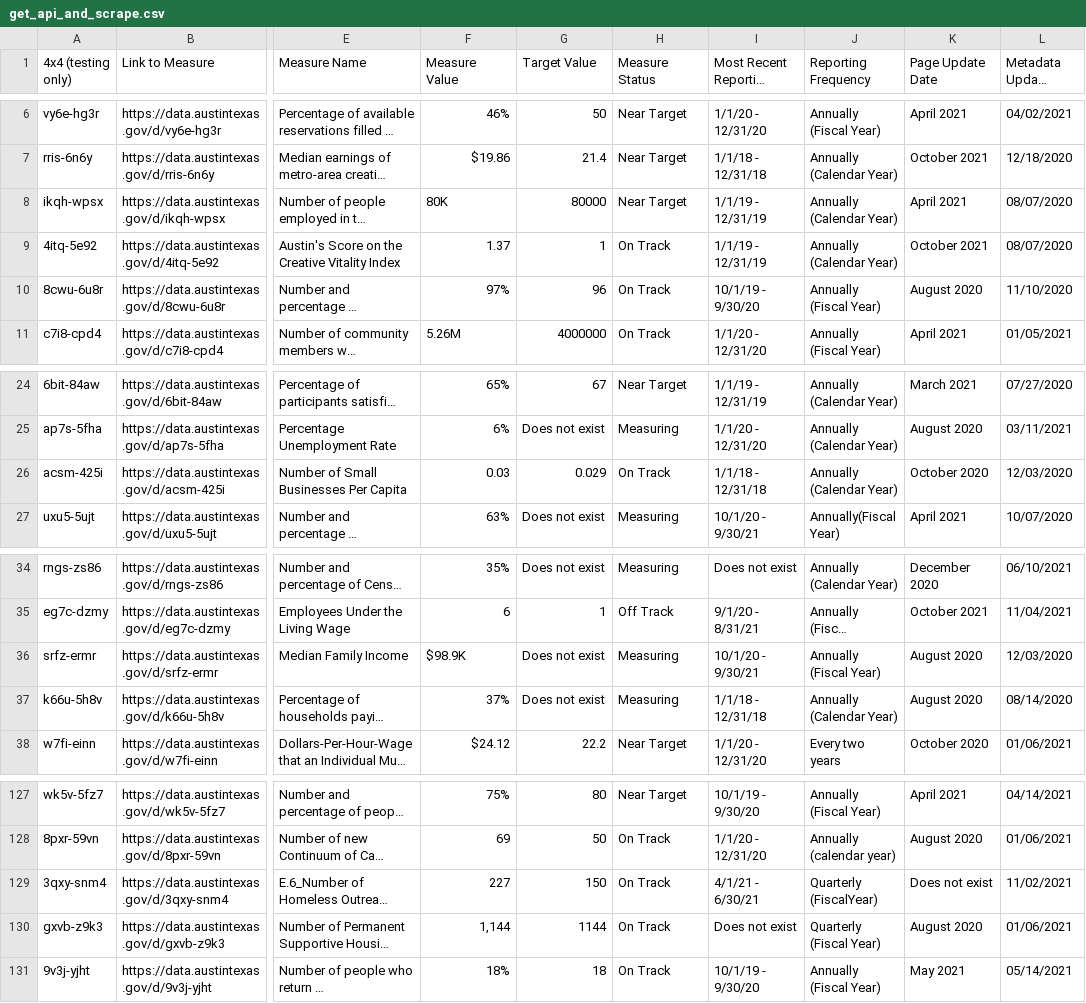
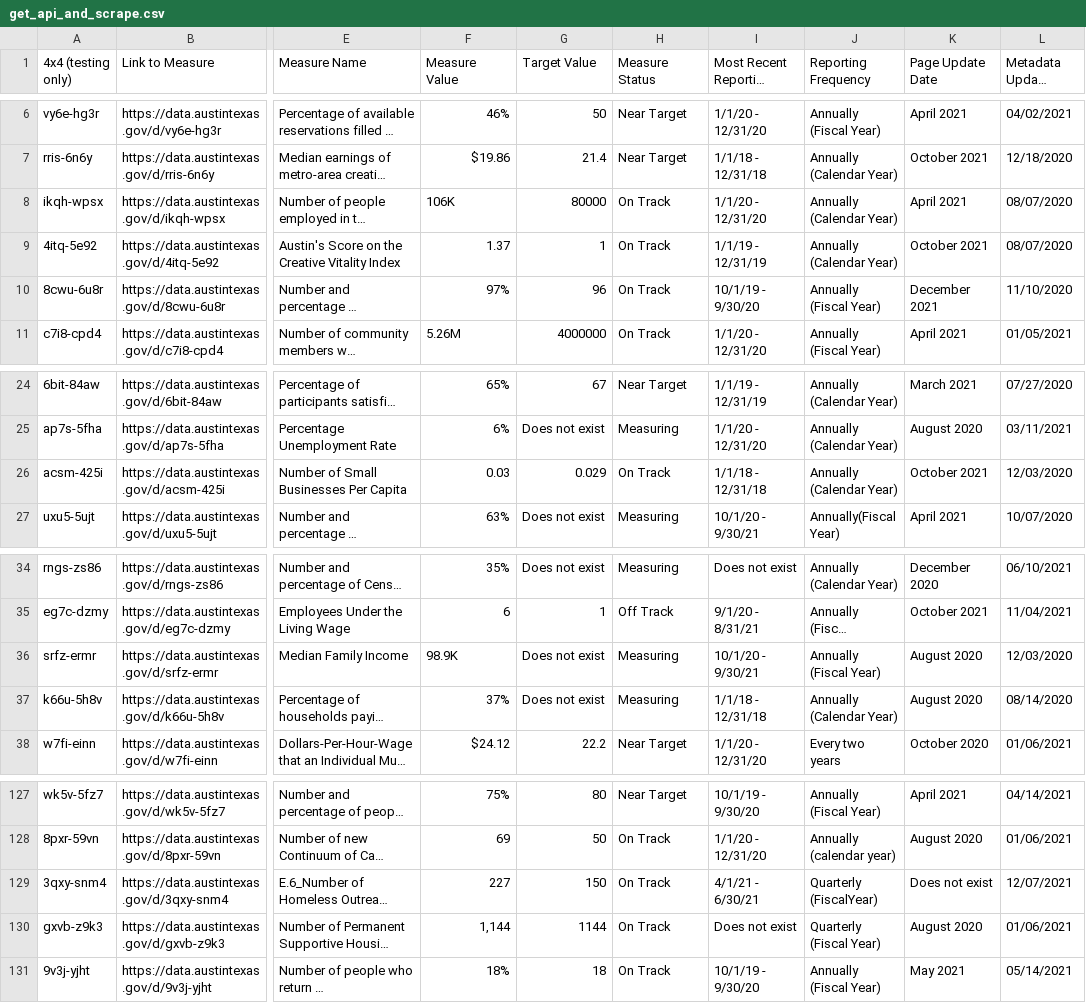
Before and after one commit to vranjan21/OPM-Strategic-Dashboard-Scraping, a CSV file: get_api_and_scrape.csv, drawn as a sheet; only a part is shown, gaps mark what is left out; long unchanged cells end in …; the diff names each change by its address in the sheet, - before the commit and + after, or states it on an @@ line.

```diff
--- a/get_api_and_scrape.csv
+++ b/get_api_and_scrape.csv
-F8 (Measure Value): 80K
+F8 (Measure Value): 106K
-H8 (Measure Status): Near Target
+H8 (Measure Status): On Track
-I8 (Most Recent Reporting Year): 1/1/19 - 12/31/19
+I8 (Most Recent Reporting Year): 1/1/20 - 12/31/20
-K10 (Page Update Date): August 2020
+K10 (Page Update Date): December 2021
-K26 (Page Update Date): October 2020
+K26 (Page Update Date): October 2021
-F36 (Measure Value): $98.9K
+F36 (Measure Value): 98.9K
-L129 (Metadata Update Date): 11/02/2021
+L129 (Metadata Update Date): 12/07/2021
```
Also changed, not shown: 3 other files.
